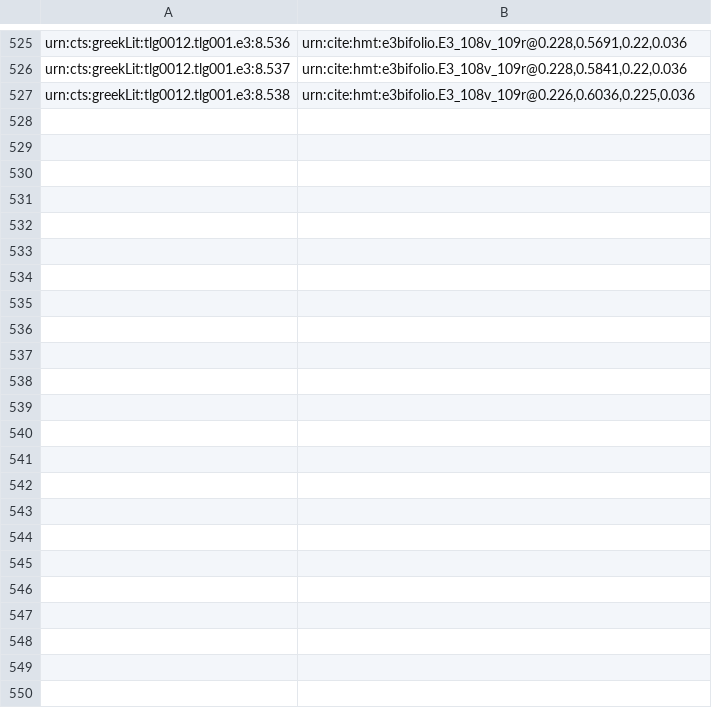
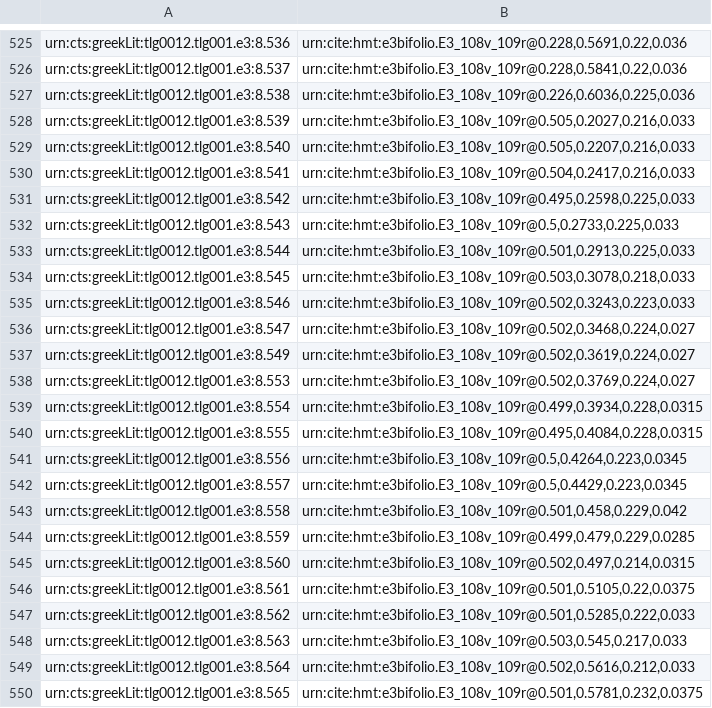
Before and after one commit to hmteditors/hmt-8, a CSV file: indices/ups11-textToImage-Iliad.csv, drawn as a sheet; only a part is shown, gaps mark what is left out; the diff names each change by its address in the sheet, - before the commit and + after, or states it on an @@ line.

Commit message:
Update ups11-textToImage-Iliad.csv
finished indexing lines

```diff
--- a/indices/ups11-textToImage-Iliad.csv
+++ b/indices/ups11-textToImage-Iliad.csv
+row 528: urn:cts:greekLit:tlg0012.tlg001.e3:8.539 | urn:cite:hmt:e3bifolio.E3_108v_109r@0.505,0.2027,0.216,0.033
+row 529: urn:cts:greekLit:tlg0012.tlg001.e3:8.540 | urn:cite:hmt:e3bifolio.E3_108v_109r@0.505,0.2207,0.216,0.033
+row 530: urn:cts:greekLit:tlg0012.tlg001.e3:8.541 | urn:cite:hmt:e3bifolio.E3_108v_109r@0.504,0.2417,0.216,0.033
+row 531: urn:cts:greekLit:tlg0012.tlg001.e3:8.542 | urn:cite:hmt:e3bifolio.E3_108v_109r@0.495,0.2598,0.225,0.033
+row 532: urn:cts:greekLit:tlg0012.tlg001.e3:8.543 | urn:cite:hmt:e3bifolio.E3_108v_109r@0.5,0.2733,0.225,0.033
+row 533: urn:cts:greekLit:tlg0012.tlg001.e3:8.544 | urn:cite:hmt:e3bifolio.E3_108v_109r@0.501,0.2913,0.225,0.033
+row 534: urn:cts:greekLit:tlg0012.tlg001.e3:8.545 | urn:cite:hmt:e3bifolio.E3_108v_109r@0.503,0.3078,0.218,0.033
+row 535: urn:cts:greekLit:tlg0012.tlg001.e3:8.546 | urn:cite:hmt:e3bifolio.E3_108v_109r@0.502,0.3243,0.223,0.033
+row 536: urn:cts:greekLit:tlg0012.tlg001.e3:8.547 | urn:cite:hmt:e3bifolio.E3_108v_109r@0.502,0.3468,0.224,0.027
+row 537: urn:cts:greekLit:tlg0012.tlg001.e3:8.549 | urn:cite:hmt:e3bifolio.E3_108v_109r@0.502,0.3619,0.224,0.027
+row 538: urn:cts:greekLit:tlg0012.tlg001.e3:8.553 | urn:cite:hmt:e3bifolio.E3_108v_109r@0.502,0.3769,0.224,0.027
+row 539: urn:cts:greekLit:tlg0012.tlg001.e3:8.554 | urn:cite:hmt:e3bifolio.E3_108v_109r@0.499,0.3934,0.228,0.0315
+row 540: urn:cts:greekLit:tlg0012.tlg001.e3:8.555 | urn:cite:hmt:e3bifolio.E3_108v_109r@0.495,0.4084,0.228,0.0315
+row 541: urn:cts:greekLit:tlg0012.tlg001.e3:8.556 | urn:cite:hmt:e3bifolio.E3_108v_109r@0.5,0.4264,0.223,0.0345
+row 542: urn:cts:greekLit:tlg0012.tlg001.e3:8.557 | urn:cite:hmt:e3bifolio.E3_108v_109r@0.5,0.4429,0.223,0.0345
+row 543: urn:cts:greekLit:tlg0012.tlg001.e3:8.558 | urn:cite:hmt:e3bifolio.E3_108v_109r@0.501,0.458,0.229,0.042
+row 544: urn:cts:greekLit:tlg0012.tlg001.e3:8.559 | urn:cite:hmt:e3bifolio.E3_108v_109r@0.499,0.479,0.229,0.0285
+row 545: urn:cts:greekLit:tlg0012.tlg001.e3:8.560 | urn:cite:hmt:e3bifolio.E3_108v_109r@0.502,0.497,0.214,0.0315
+row 546: urn:cts:greekLit:tlg0012.tlg001.e3:8.561 | urn:cite:hmt:e3bifolio.E3_108v_109r@0.501,0.5105,0.22,0.0375
+row 547: urn:cts:greekLit:tlg0012.tlg001.e3:8.562 | urn:cite:hmt:e3bifolio.E3_108v_109r@0.501,0.5285,0.222,0.033
+row 548: urn:cts:greekLit:tlg0012.tlg001.e3:8.563 | urn:cite:hmt:e3bifolio.E3_108v_109r@0.503,0.545,0.217,0.033
+row 549: urn:cts:greekLit:tlg0012.tlg001.e3:8.564 | urn:cite:hmt:e3bifolio.E3_108v_109r@0.502,0.5616,0.212,0.033
+row 550: urn:cts:greekLit:tlg0012.tlg001.e3:8.565 | urn:cite:hmt:e3bifolio.E3_108v_109r@0.501,0.5781,0.232,0.0375
```
